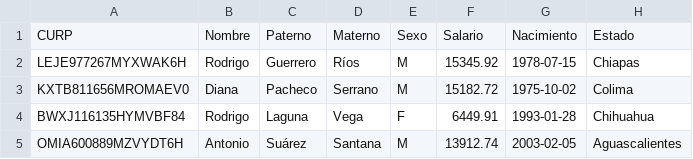
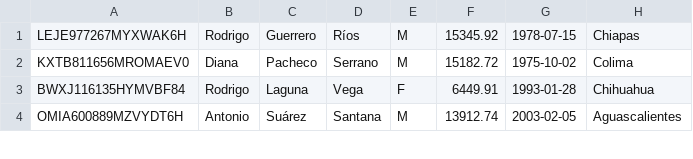
Before and after one commit to Miguel23-F/Metro, a CSV file: Conductor.csv, drawn as a sheet; only a part is shown.

Commit message:
Update Conductor.csv

```diff
--- a/Conductor.csv
+++ b/Conductor.csv
@@ -1,2 +1 @@
-CURP,Nombre,Paterno,Materno,Sexo,Salario,Nacimiento,Estado
 LEJE977267MYXWAK6H,Rodrigo,Guerrero,Ríos,M,15345.92,1978-07-15,Chiapas
```
